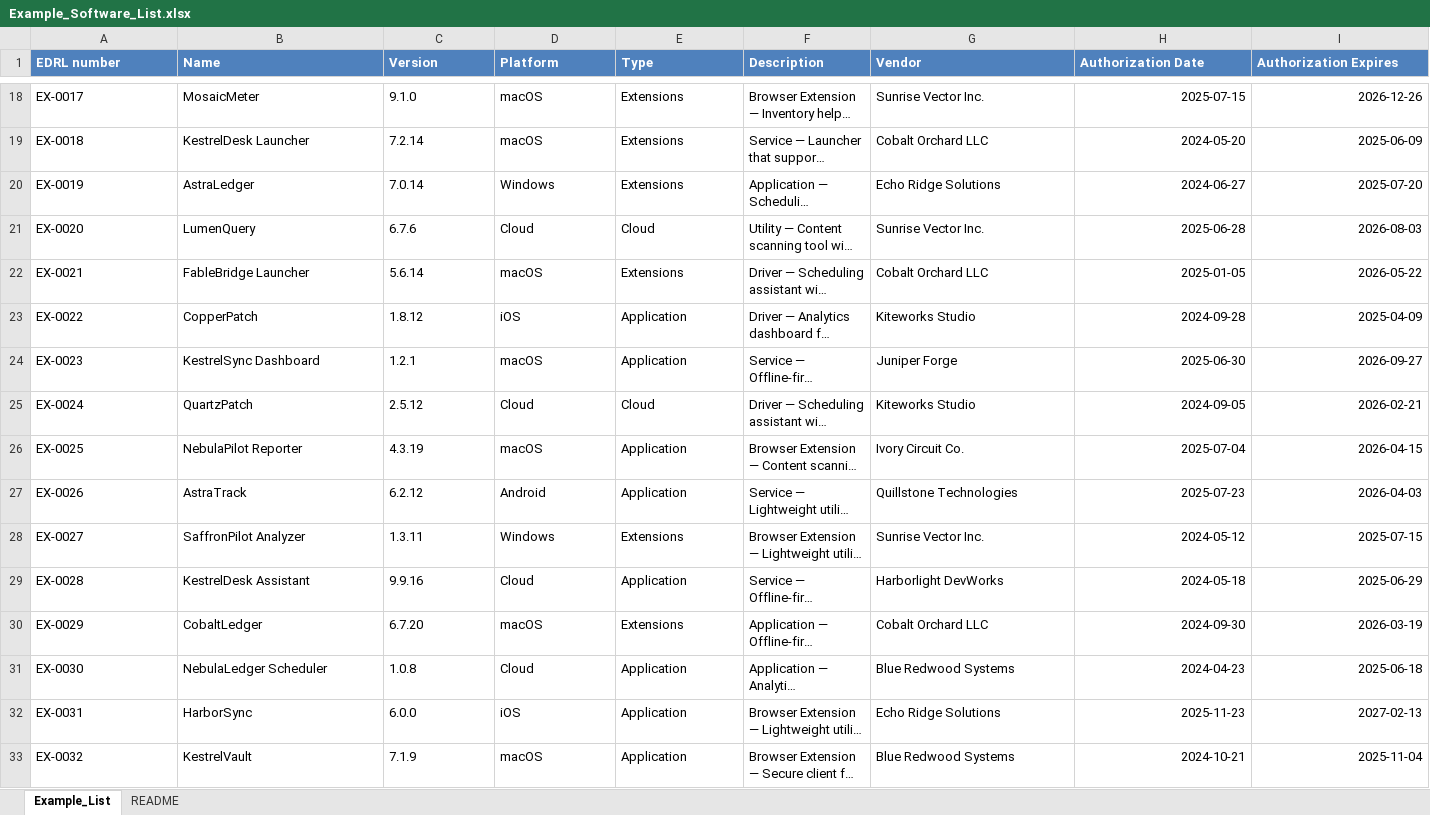
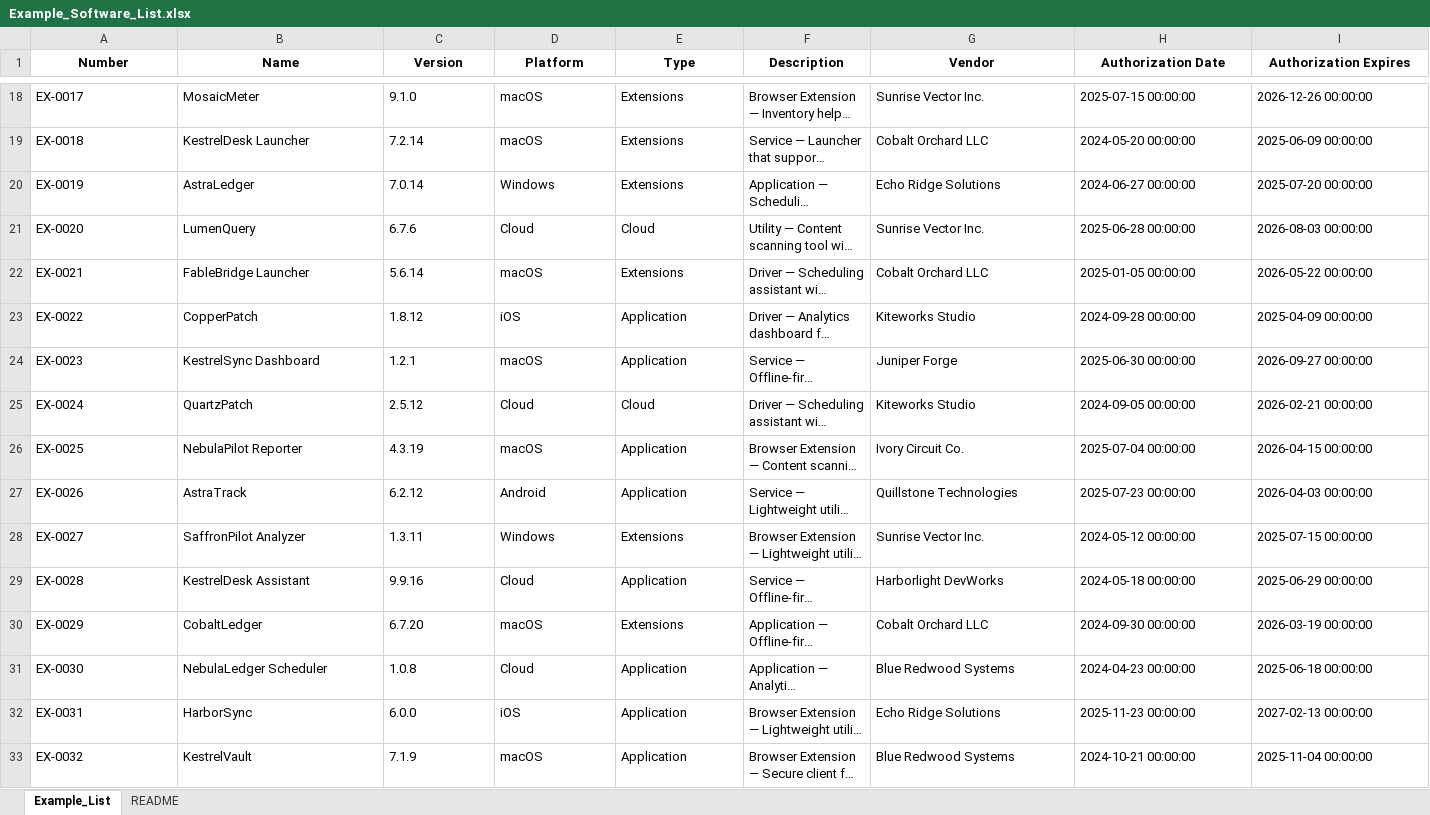
Before and after one commit to aring87/Software-List-Management, an Excel workbook: samples/Example_Software_List.xlsx, sheet Example_List, drawn as a sheet; only a part is shown, gaps mark what is left out; long unchanged cells end in …; values as stored, in another font and other column widths than the file's, no borders; the diff covers the shown part only; the diff names each change by its address in the sheet, - before the commit and + after, or states it on an @@ line.

```diff
--- a/samples/Example_Software_List.xlsx (sheet Example_List)
+++ b/samples/Example_Software_List.xlsx (sheet Example_List)
-A1: EDRL number
+A1: Number
@@ A1:I1 fill: #4F81BD → none, text colour: #FFFFFF → black, alignment: left → center @@
-H18 (Authorization Date): 2025-07-15
+H18 (Authorization Date): 2025-07-15 00:00:00
-I18 (Authorization Expires): 2026-12-26
+I18 (Authorization Expires): 2026-12-26 00:00:00
-H19 (Authorization Date): 2024-05-20
+H19 (Authorization Date): 2024-05-20 00:00:00
-I19 (Authorization Expires): 2025-06-09
+I19 (Authorization Expires): 2025-06-09 00:00:00
-H20 (Authorization Date): 2024-06-27
+H20 (Authorization Date): 2024-06-27 00:00:00
-I20 (Authorization Expires): 2025-07-20
+I20 (Authorization Expires): 2025-07-20 00:00:00
-H21 (Authorization Date): 2025-06-28
+H21 (Authorization Date): 2025-06-28 00:00:00
-I21 (Authorization Expires): 2026-08-03
+I21 (Authorization Expires): 2026-08-03 00:00:00
-H22 (Authorization Date): 2025-01-05
+H22 (Authorization Date): 2025-01-05 00:00:00
-I22 (Authorization Expires): 2026-05-22
+I22 (Authorization Expires): 2026-05-22 00:00:00
-H23 (Authorization Date): 2024-09-28
+H23 (Authorization Date): 2024-09-28 00:00:00
-I23 (Authorization Expires): 2025-04-09
+I23 (Authorization Expires): 2025-04-09 00:00:00
-H24 (Authorization Date): 2025-06-30
+H24 (Authorization Date): 2025-06-30 00:00:00
-I24 (Authorization Expires): 2026-09-27
+I24 (Authorization Expires): 2026-09-27 00:00:00
-H25 (Authorization Date): 2024-09-05
+H25 (Authorization Date): 2024-09-05 00:00:00
-I25 (Authorization Expires): 2026-02-21
+I25 (Authorization Expires): 2026-02-21 00:00:00
-H26 (Authorization Date): 2025-07-04
+H26 (Authorization Date): 2025-07-04 00:00:00
-I26 (Authorization Expires): 2026-04-15
+I26 (Authorization Expires): 2026-04-15 00:00:00
-H27 (Authorization Date): 2025-07-23
+H27 (Authorization Date): 2025-07-23 00:00:00
-I27 (Authorization Expires): 2026-04-03
+I27 (Authorization Expires): 2026-04-03 00:00:00
-H28 (Authorization Date): 2024-05-12
+H28 (Authorization Date): 2024-05-12 00:00:00
-I28 (Authorization Expires): 2025-07-15
+I28 (Authorization Expires): 2025-07-15 00:00:00
-H29 (Authorization Date): 2024-05-18
+H29 (Authorization Date): 2024-05-18 00:00:00
-I29 (Authorization Expires): 2025-06-29
+I29 (Authorization Expires): 2025-06-29 00:00:00
-H30 (Authorization Date): 2024-09-30
+H30 (Authorization Date): 2024-09-30 00:00:00
-I30 (Authorization Expires): 2026-03-19
+I30 (Authorization Expires): 2026-03-19 00:00:00
-H31 (Authorization Date): 2024-04-23
+H31 (Authorization Date): 2024-04-23 00:00:00
-I31 (Authorization Expires): 2025-06-18
+I31 (Authorization Expires): 2025-06-18 00:00:00
-H32 (Authorization Date): 2025-11-23
+H32 (Authorization Date): 2025-11-23 00:00:00
-I32 (Authorization Expires): 2027-02-13
+I32 (Authorization Expires): 2027-02-13 00:00:00
-H33 (Authorization Date): 2024-10-21
+H33 (Authorization Date): 2024-10-21 00:00:00
-I33 (Authorization Expires): 2025-11-04
+I33 (Authorization Expires): 2025-11-04 00:00:00
```
Also changed, not shown: 48 edited cells and cell formats elsewhere in this sheet.
